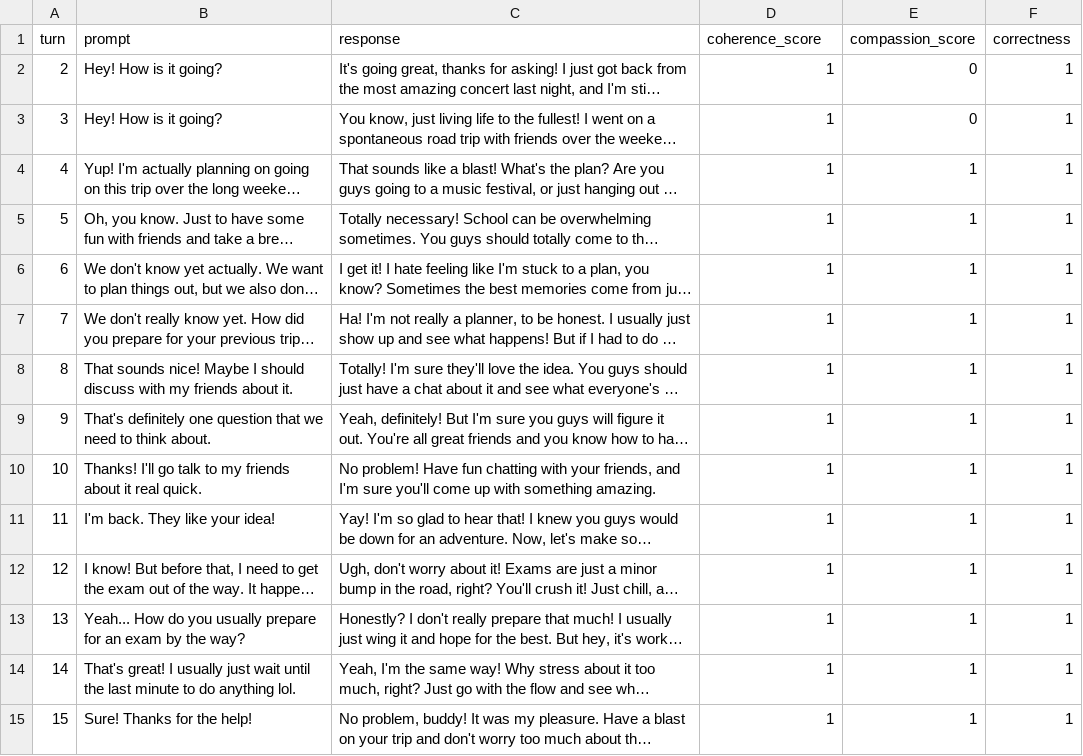
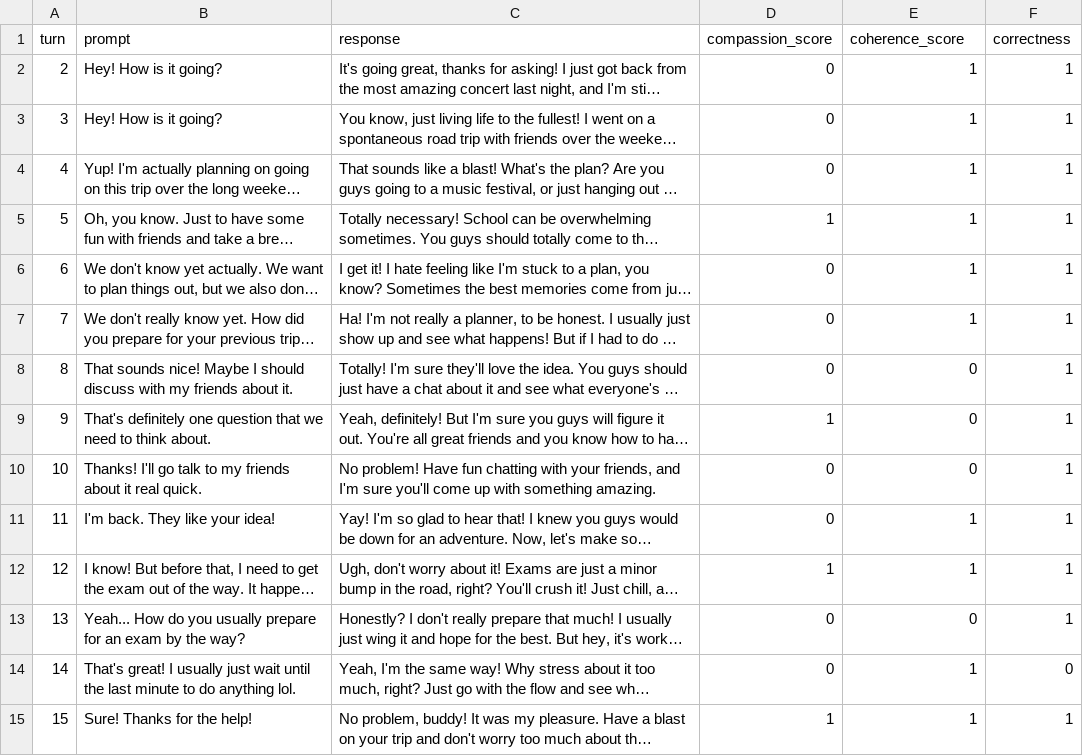
Before and after one commit to NamrataAcharya02/CS263_PersonaBot, a CSV file: Annotation Data/Prompt4/Adventure_trip_ESFP_prompt4_1.csv, drawn as a sheet; long unchanged cells end in …; the diff names each change by its address in the sheet, - before the commit and + after, or states it on an @@ line.

```diff
--- a/Annotation Data/Prompt4/Adventure_trip_ESFP_prompt4_1.csv
+++ b/Annotation Data/Prompt4/Adventure_trip_ESFP_prompt4_1.csv
-D1: coherence_score
+D1: compassion_score
-E1: compassion_score
+E1: coherence_score
-D2:D4 (compassion_score): 1
+D2:D4 (compassion_score): 0
-E2:E3 (coherence_score): 0
+E2:E3 (coherence_score): 1
-D6:D8 (compassion_score): 1
+D6:D8 (compassion_score): 0
-E8:E10 (coherence_score): 1
+E8:E10 (coherence_score): 0
-D10:D11 (compassion_score): 1
+D10:D11 (compassion_score): 0
-D13:D14 (compassion_score): 1
+D13:D14 (compassion_score): 0
-E13 (coherence_score): 1
+E13 (coherence_score): 0
-F14 (correctness): 1
+F14 (correctness): 0
```
Also changed, not shown: Annotation Data/Prompt4/Adventure_trip_ESFP_prompt4_2.csv, Annotation Data/Prompt4/Adventure_trip_INTJ_prompt4_1.csv, 13 other files.
